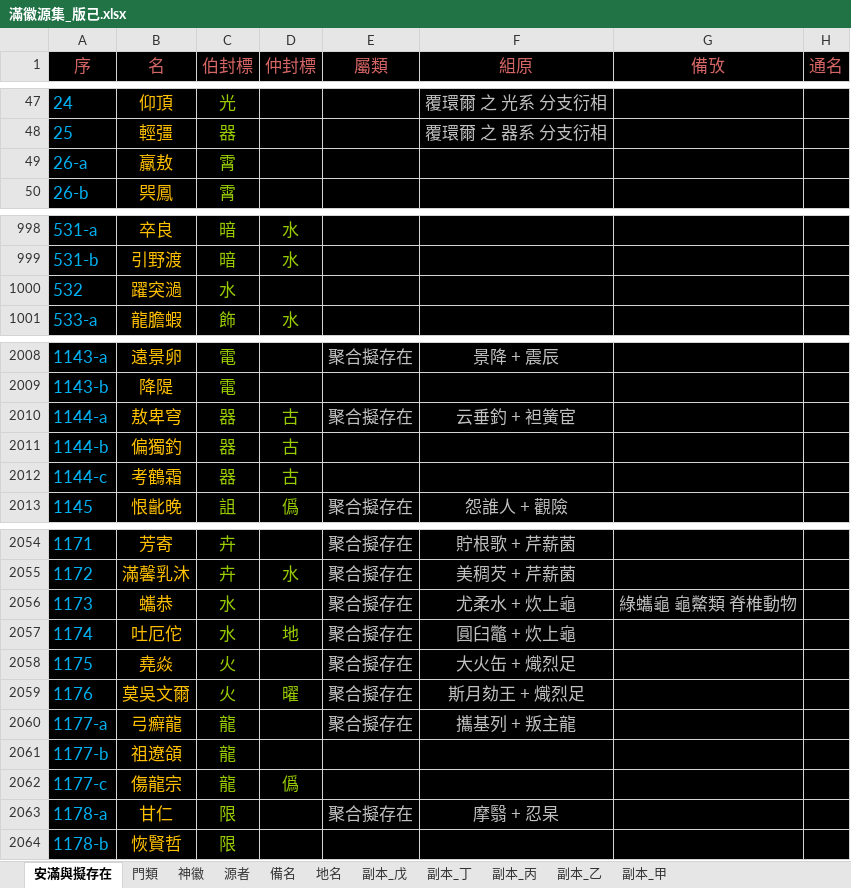
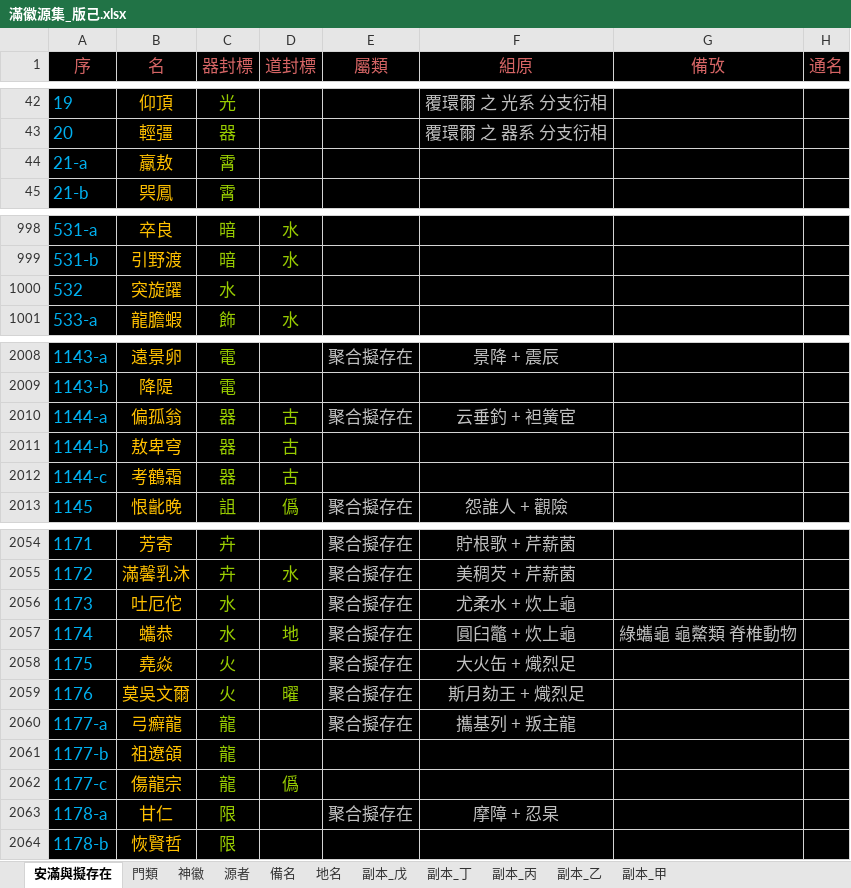
Before and after one commit to sealleci/AnMan, an Excel workbook: docs/滿徽源集_版己.xlsx, sheet 安滿與擬存在, drawn as a sheet; only a part is shown, gaps mark what is left out; values as stored, in another font and other column widths than the file's, no borders; addresses are those after the commit; the diff covers the shown part only; the diff names each change by its address in the sheet, - before the commit and + after, or states it on an @@ line.

```diff
--- a/docs/滿徽源集_版己.xlsx (sheet 安滿與擬存在)
+++ b/docs/滿徽源集_版己.xlsx (sheet 安滿與擬存在)
-C1: 伯封標
+C1: 器封標
-D1: 仲封標
+D1: 道封標
-A42 (序): 24
+A42 (序): 19
-A43 (序): 25
+A43 (序): 20
-A44 (序): 26-a
+A44 (序): 21-a
-A45 (序): 26-b
+A45 (序): 21-b
-B1000 (名): 躍突濄
+B1000 (名): 突旋躍
-B2010 (名): 敖卑穹
+B2010 (名): 偏孤翁
-B2011 (名): 偏獨釣
+B2011 (名): 敖卑穹
-B2056 (名): 蠵恭
+B2056 (名): 吐厄佗
-G2056 (備攷): 綠蠵龜 龜鱉類 脊椎動物
+G2056 (備攷): (empty)
-B2057 (名): 吐厄佗
+B2057 (名): 蠵恭
-G2057 (備攷): (empty)
+G2057 (備攷): 綠蠵龜 龜鱉類 脊椎動物
-F2063 (組原): 摩翳 + 忍杲
+F2063 (組原): 摩障 + 忍杲
```
Also changed, not shown: other rows of this sheet, formulas that keep their value, 5 other files.
